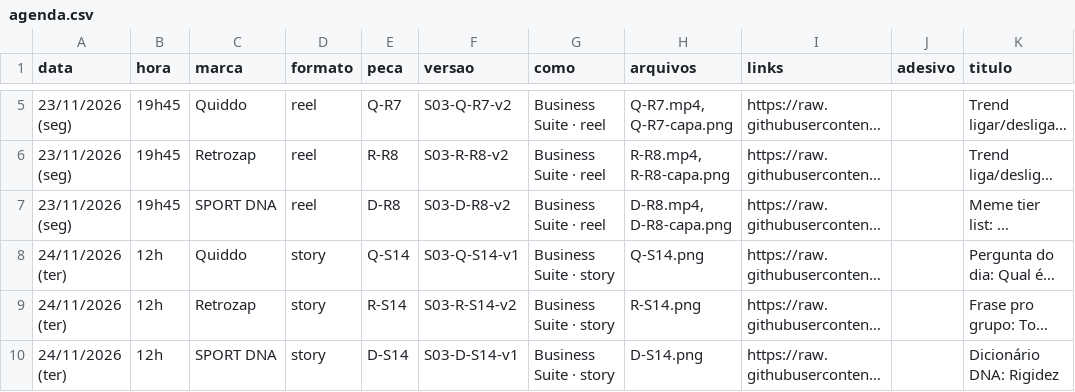
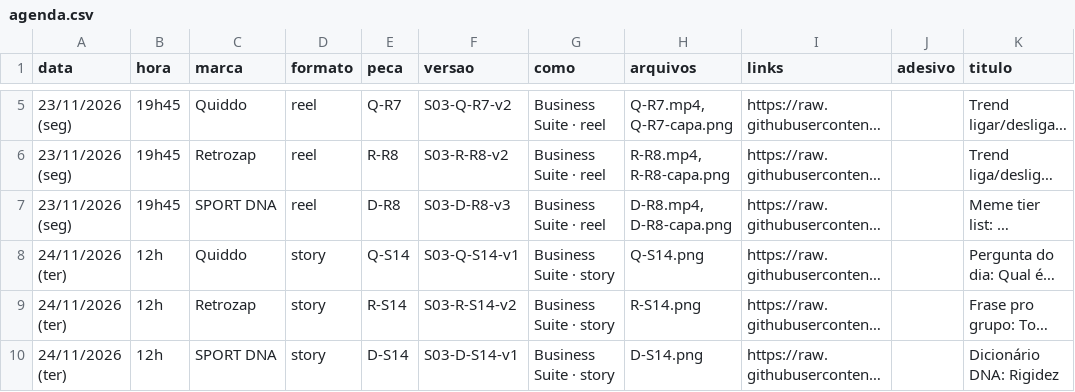
Before and after one commit to gtorniero/beyondtheworkproject, a CSV file: packs/S03/agenda.csv, drawn as a sheet; only a part is shown, gaps mark what is left out; long unchanged cells end in …; the diff covers the shown part only; the diff names each change by its address in the sheet, - before the commit and + after, or states it on an @@ line.

```diff
--- a/packs/S03/agenda.csv
+++ b/packs/S03/agenda.csv
-F7 (versao): S03-D-R8-v2
+F7 (versao): S03-D-R8-v3
```
Also changed, not shown: 27 edited cells elsewhere in this file, packs/S04/agenda.csv, 30 other files.
